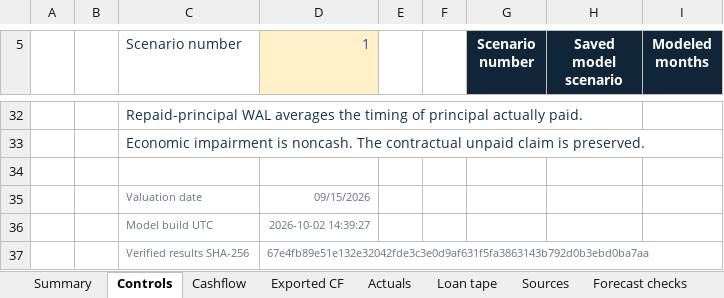
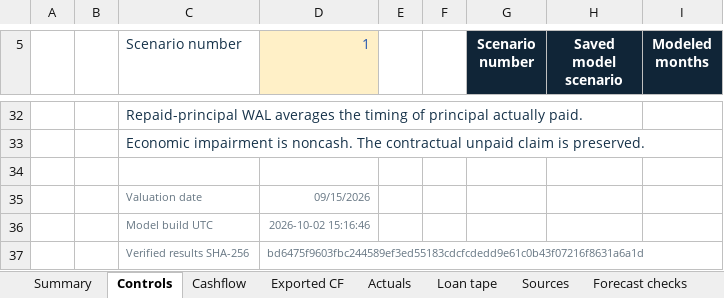
Before and after one commit to kunalsingh-finance/structured-credit-research, an Excel workbook: output/outputs/credit_research/cashflow_workbook.xlsx, sheet Controls, drawn as a sheet; only a part is shown, gaps mark what is left out; values as stored, in another font and other column widths than the file's, no borders; the diff names each change by its address in the sheet, - before the commit and + after, or states it on an @@ line.

```diff
--- a/output/outputs/credit_research/cashflow_workbook.xlsx (sheet Controls)
+++ b/output/outputs/credit_research/cashflow_workbook.xlsx (sheet Controls)
-D36 (1): 2026-10-02 14:39:27
+D36 (1): 2026-10-02 15:16:46
-D37 (1): 67e4fb89e51e132e32042fde3c3e0d9af631f5fa3863143b792d0b3ebd0ba7aa
+D37 (1): bd6475f9603fbc244589ef3ed55183cdcfcdedd9e61c0b43f07216f8631a6a1d
```
Also changed, not shown: charts or pictures, 16 other files.
